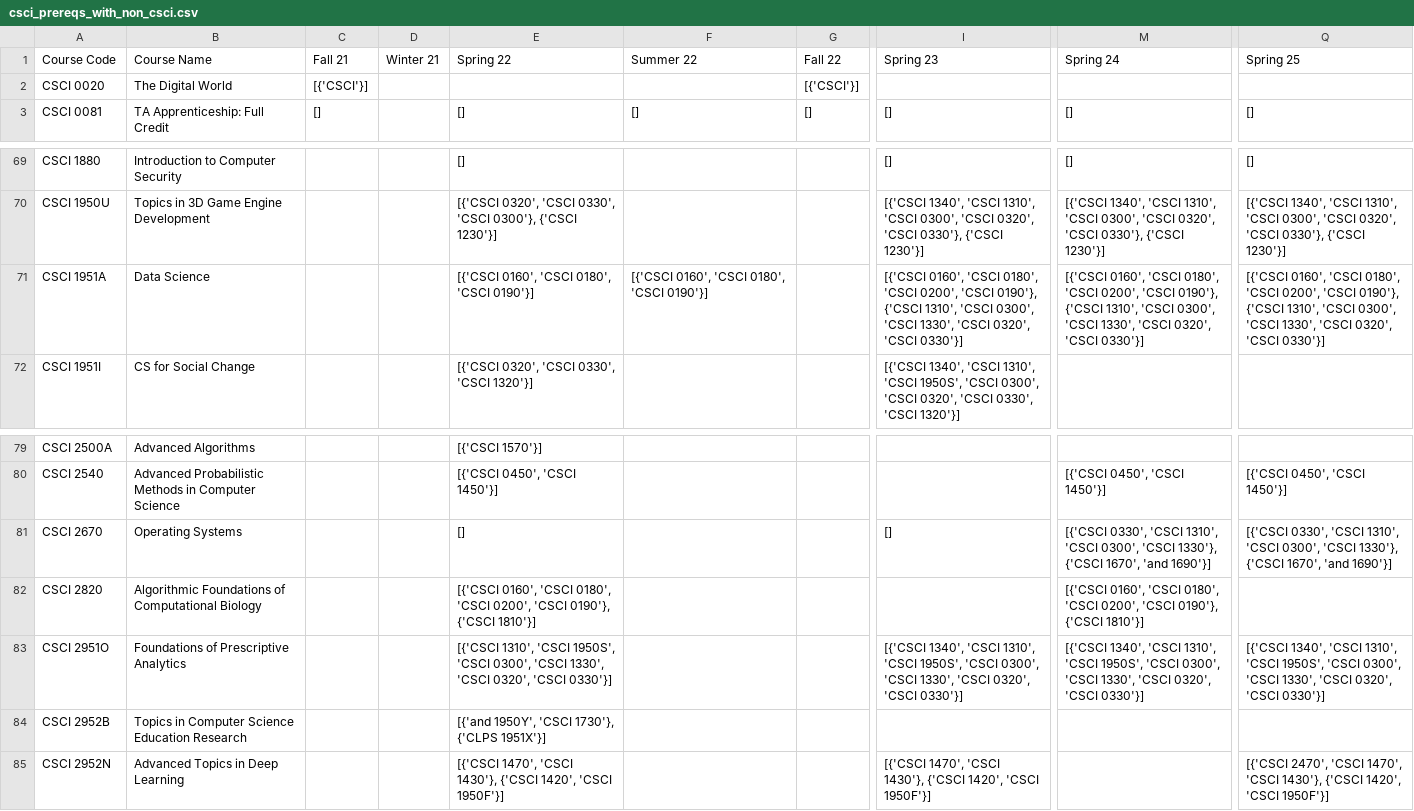
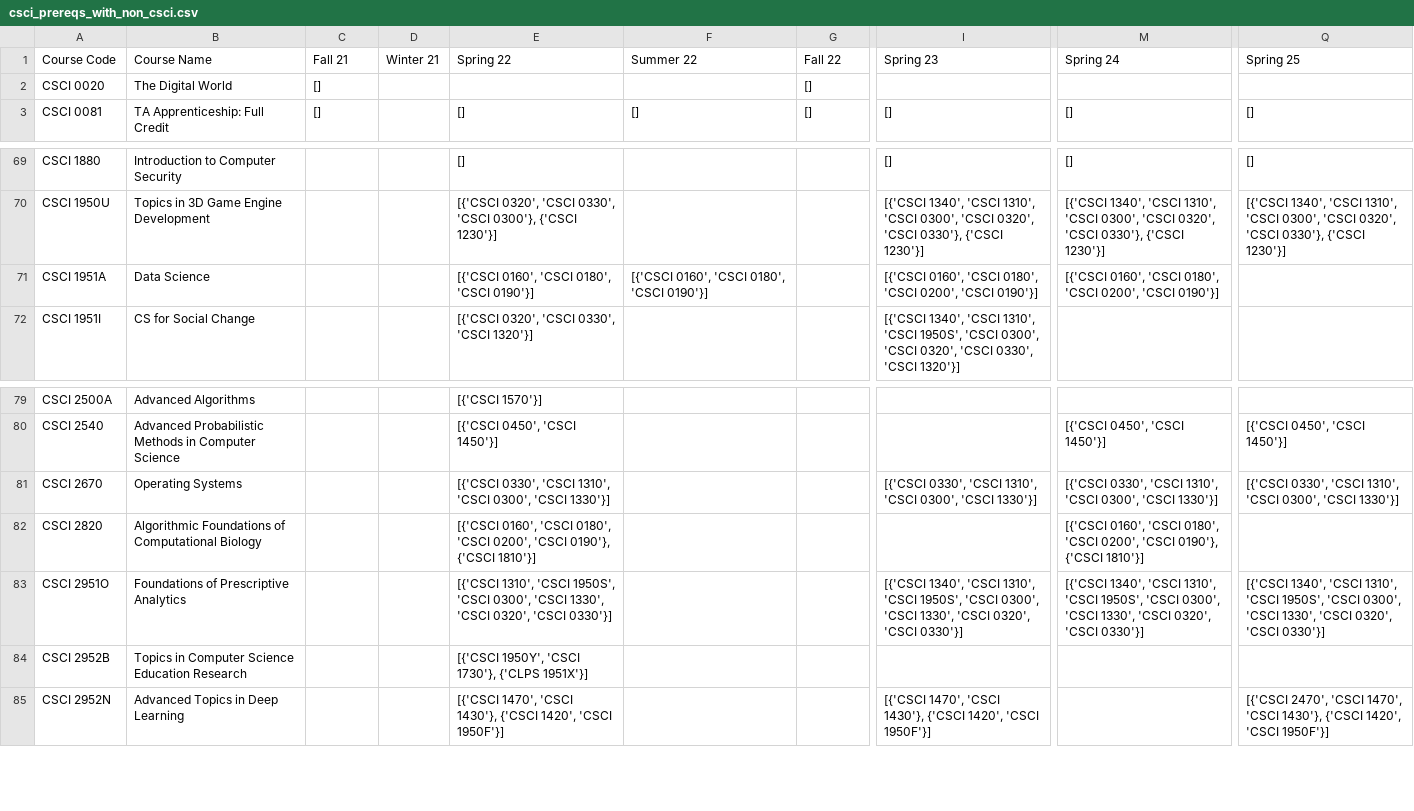
Before and after one commit to sstephlin/beartracks, a CSV file: frontend/cache_semesters/csci_prereqs_with_non_csci.csv, drawn as a sheet; only a part is shown, gaps mark what is left out; the diff names each change by its address in the sheet, - before the commit and + after, or states it on an @@ line.

```diff
--- a/frontend/cache_semesters/csci_prereqs_with_non_csci.csv
+++ b/frontend/cache_semesters/csci_prereqs_with_non_csci.csv
-C2: [{'CSCI'}]
+C2: []
-G2: [{'CSCI'}]
+G2: []
-I71: …0200', 'CSCI 0190'}, {'CSCI 1310', 'CSCI 0300', 'CSCI 1330', 'CSCI 0320', 'CSCI 0330'}]
+I71: …0200', 'CSCI 0190'}]
-M71: …0200', 'CSCI 0190'}, {'CSCI 1310', 'CSCI 0300', 'CSCI 1330', 'CSCI 0320', 'CSCI 0330'}]
+M71: …0200', 'CSCI 0190'}]
-Q71: [{'CSCI 0160', 'CSCI 0180', 'CSCI 0200', 'CSCI 0190'}, {'CSCI 1310', 'CSCI 0300', 'CSCI 1330', 'CSCI 0320', 'CSCI 0330'}]
+Q71: (empty)
-E81: []
+E81: [{'CSCI 0330', 'CSCI 1310', 'CSCI 0300', 'CSCI 1330'}]
-I81: []
+I81: [{'CSCI 0330', 'CSCI 1310', 'CSCI 0300', 'CSCI 1330'}]
-M81: …0300', 'CSCI 1330'}, {'CSCI 1670', 'and 1690'}]
+M81: …0300', 'CSCI 1330'}]
-Q81: …0300', 'CSCI 1330'}, {'CSCI 1670', 'and 1690'}]
+Q81: …0300', 'CSCI 1330'}]
-E84: [{'and 1950Y', 'CSCI 1730'}, {'CLPS 1951X'}]
+E84: [{'CSCI 1950Y', 'CSCI 1730'}, {'CLPS 1951X'}]
```
Also changed, not shown: frontend/cache_semesters/csci_prereqs.csv, 43 other files.
